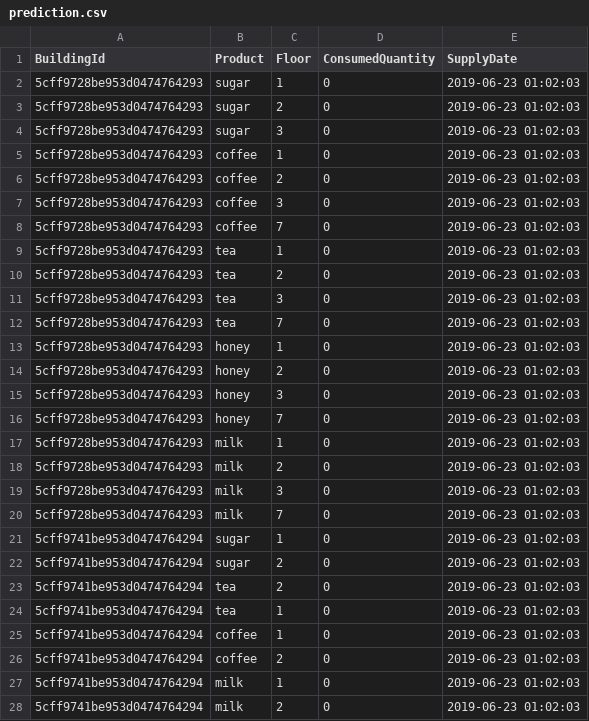
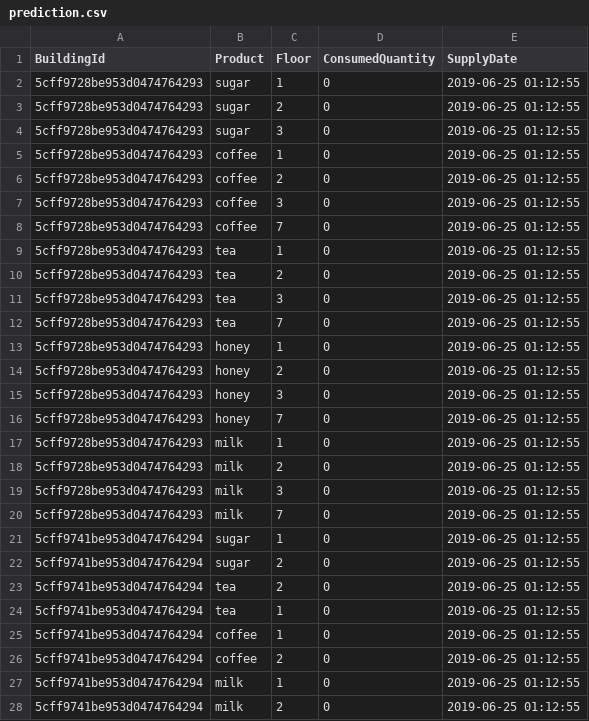
Before and after one commit to amarieioana/smart-buildings, a CSV file: NetApi/NetApi/data/prediction.csv, drawn as a sheet; only a part is shown; the diff covers the shown part only.

```diff
--- a/NetApi/NetApi/data/prediction.csv
+++ b/NetApi/NetApi/data/prediction.csv
@@ -1,28 +1,28 @@
 BuildingId,Product,Floor,ConsumedQuantity,SupplyDate
-5cff9728be953d0474764293,sugar,1,0,2019-06-23 01:02:03
-5cff9728be953d0474764293,sugar,2,0,2019-06-23 01:02:03
-5cff9728be953d0474764293,sugar,3,0,2019-06-23 01:02:03
-5cff9728be953d0474764293,coffee,1,0,2019-06-23 01:02:03
-5cff9728be953d0474764293,coffee,2,0,2019-06-23 01:02:03
-5cff9728be953d0474764293,coffee,3,0,2019-06-23 01:02:03
-5cff9728be953d0474764293,coffee,7,0,2019-06-23 01:02:03
-5cff9728be953d0474764293,tea,1,0,2019-06-23 01:02:03
-5cff9728be953d0474764293,tea,2,0,2019-06-23 01:02:03
-5cff9728be953d0474764293,tea,3,0,2019-06-23 01:02:03
-5cff9728be953d0474764293,tea,7,0,2019-06-23 01:02:03
-5cff9728be953d0474764293,honey,1,0,2019-06-23 01:02:03
-5cff9728be953d0474764293,honey,2,0,2019-06-23 01:02:03
-5cff9728be953d0474764293,honey,3,0,2019-06-23 01:02:03
-5cff9728be953d0474764293,honey,7,0,2019-06-23 01:02:03
-5cff9728be953d0474764293,milk,1,0,2019-06-23 01:02:03
-5cff9728be953d0474764293,milk,2,0,2019-06-23 01:02:03
-5cff9728be953d0474764293,milk,3,0,2019-06-23 01:02:03
-5cff9728be953d0474764293,milk,7,0,2019-06-23 01:02:03
-5cff9741be953d0474764294,sugar,1,0,2019-06-23 01:02:03
-5cff9741be953d0474764294,sugar,2,0,2019-06-23 01:02:03
-5cff9741be953d0474764294,tea,2,0,2019-06-23 01:02:03
-5cff9741be953d0474764294,tea,1,0,2019-06-23 01:02:03
-5cff9741be953d0474764294,coffee,1,0,2019-06-23 01:02:03
-5cff9741be953d0474764294,coffee,2,0,2019-06-23 01:02:03
-5cff9741be953d0474764294,milk,1,0,2019-06-23 01:02:03
-5cff9741be953d0474764294,milk,2,0,2019-06-23 01:02:03
+5cff9728be953d0474764293,sugar,1,0,2019-06-25 01:12:55
+5cff9728be953d0474764293,sugar,2,0,2019-06-25 01:12:55
+5cff9728be953d0474764293,sugar,3,0,2019-06-25 01:12:55
+5cff9728be953d0474764293,coffee,1,0,2019-06-25 01:12:55
+5cff9728be953d0474764293,coffee,2,0,2019-06-25 01:12:55
+5cff9728be953d0474764293,coffee,3,0,2019-06-25 01:12:55
+5cff9728be953d0474764293,coffee,7,0,2019-06-25 01:12:55
+5cff9728be953d0474764293,tea,1,0,2019-06-25 01:12:55
+5cff9728be953d0474764293,tea,2,0,2019-06-25 01:12:55
+5cff9728be953d0474764293,tea,3,0,2019-06-25 01:12:55
+5cff9728be953d0474764293,tea,7,0,2019-06-25 01:12:55
+5cff9728be953d0474764293,honey,1,0,2019-06-25 01:12:55
+5cff9728be953d0474764293,honey,2,0,2019-06-25 01:12:55
+5cff9728be953d0474764293,honey,3,0,2019-06-25 01:12:55
+5cff9728be953d0474764293,honey,7,0,2019-06-25 01:12:55
+5cff9728be953d0474764293,milk,1,0,2019-06-25 01:12:55
+5cff9728be953d0474764293,milk,2,0,2019-06-25 01:12:55
+5cff9728be953d0474764293,milk,3,0,2019-06-25 01:12:55
+5cff9728be953d0474764293,milk,7,0,2019-06-25 01:12:55
+5cff9741be953d0474764294,sugar,1,0,2019-06-25 01:12:55
+5cff9741be953d0474764294,sugar,2,0,2019-06-25 01:12:55
+5cff9741be953d0474764294,tea,2,0,2019-06-25 01:12:55
+5cff9741be953d0474764294,tea,1,0,2019-06-25 01:12:55
+5cff9741be953d0474764294,coffee,1,0,2019-06-25 01:12:55
+5cff9741be953d0474764294,coffee,2,0,2019-06-25 01:12:55
+5cff9741be953d0474764294,milk,1,0,2019-06-25 01:12:55
+5cff9741be953d0474764294,milk,2,0,2019-06-25 01:12:55
```
Also changed, not shown: 23 edited cells elsewhere in this file, 3 other files.
